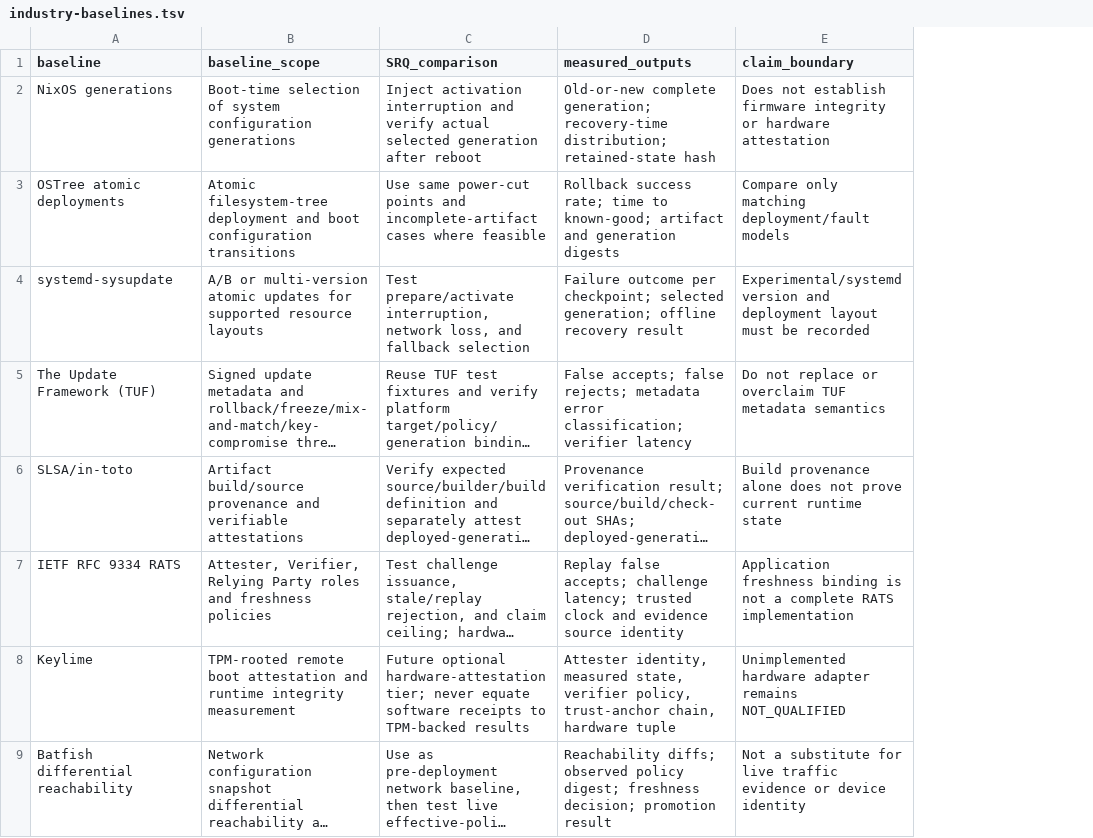
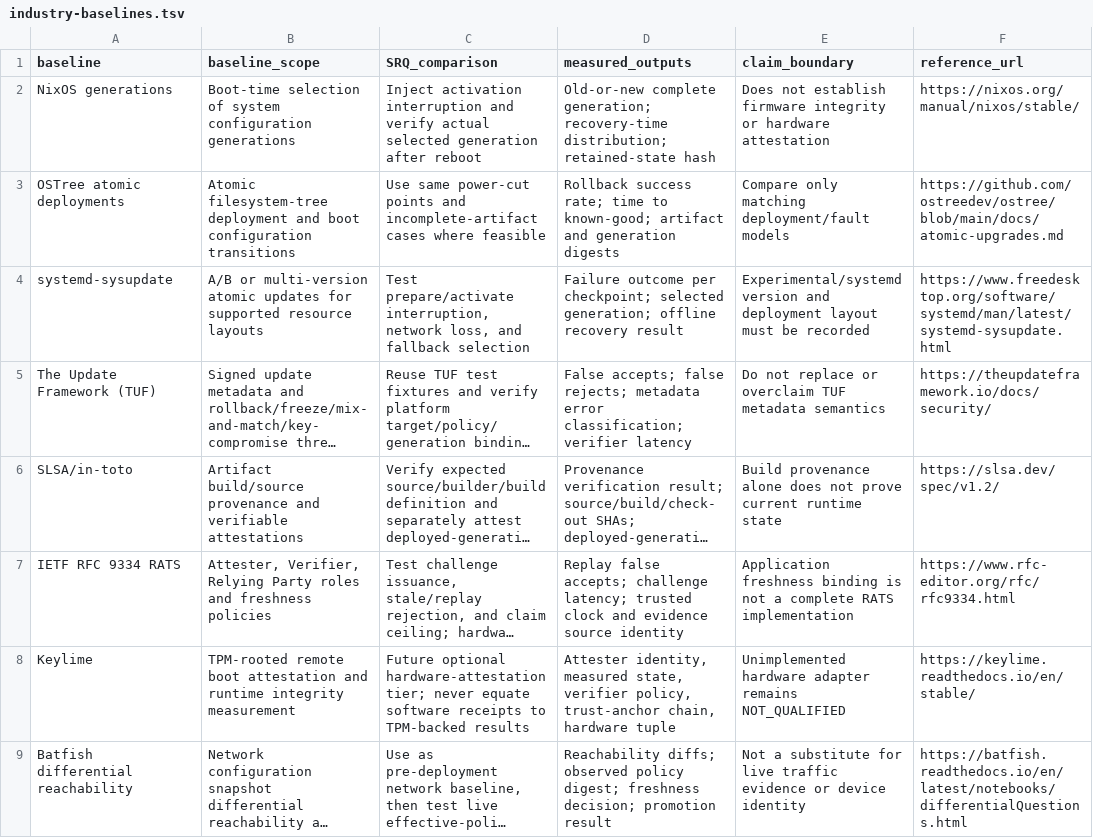
Before and after one commit to Luminous-Dynamics/luminous-platform, a TSV file: benchmarks/srq-v1/industry-baselines.tsv, drawn as a sheet; only a part is shown; long unchanged cells end in …; the diff names each change by its address in the sheet, - before the commit and + after, or states it on an @@ line.

Commit message:
research: attach authoritative URLs to industry baselines

```diff
--- a/benchmarks/srq-v1/industry-baselines.tsv
+++ b/benchmarks/srq-v1/industry-baselines.tsv
+column F (reference_url), rows 2-9: https://nixos.org/manual/nixos/stable/ | https://github.com/ostreedev/ostree/blob/main/docs/atomic-upgrades.md | https://www.freedesktop.org/software/systemd/man/latest/systemd-sysupdate.html | https://theupdateframework.io/docs/security/ | https://slsa.dev/spec/v1.2/ | https://www.rfc-editor.org/rfc/rfc9334.html | https://keylime.readthedocs.io/en/stable/ | https://batfish.readthedocs.io/en/latest/notebooks/differentialQuestions.html
```
